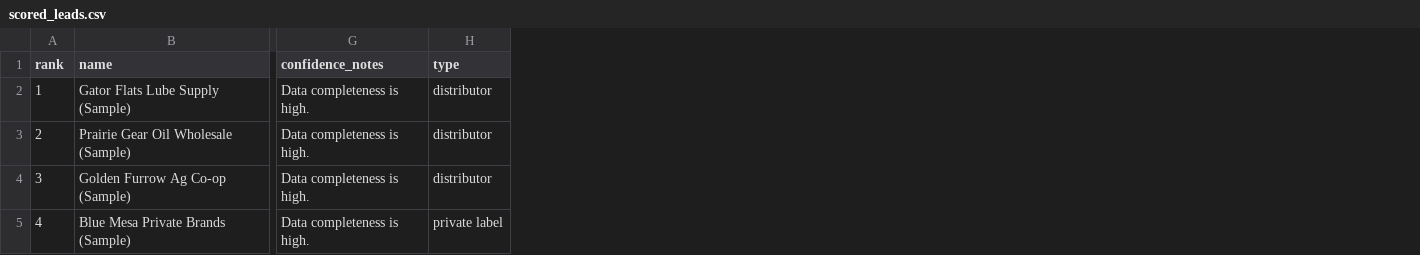
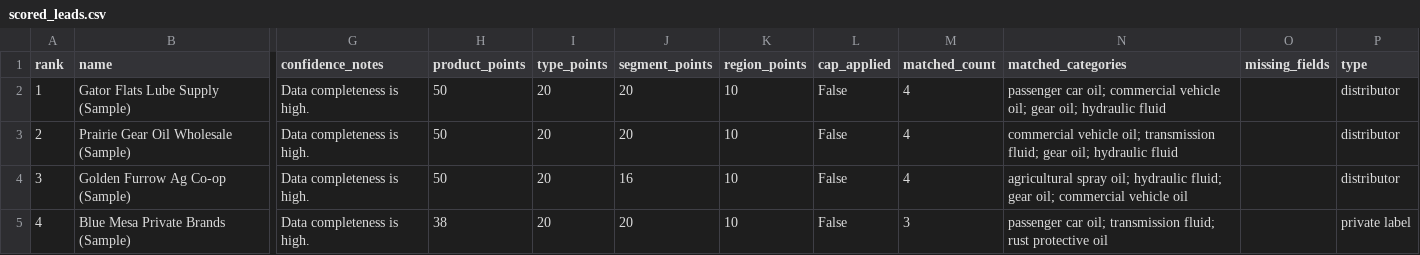
Before and after one commit to amede017/FIU-Strategic-AI-Partners-Ultrachem, a CSV file: data/scored_leads.csv, drawn as a sheet; only a part is shown, gaps mark what is left out; the diff covers the shown part only; the diff names each change by its address in the sheet, - before the commit and + after, or states it on an @@ line.

```diff
--- a/data/scored_leads.csv
+++ b/data/scored_leads.csv
+column H (product_points), rows 2-5: 50 | 50 | 50 | 38
+column I (type_points), rows 2-5: all 20
+column J (segment_points), rows 2-5: 20 | 20 | 16 | 20
+column K (region_points), rows 2-5: all 10
+column L (cap_applied), rows 2-5: all False
+column M (matched_count), rows 2-5: 4 | 4 | 4 | 3
+column N (matched_categories), rows 2-5: passenger car oil; commercial vehicle oil; gear oil; hydraulic fluid | commercial vehicle oil; transmission fluid; gear oil; hydraulic fluid | agricultural spray oil; hydraulic fluid; gear oil; commercial vehicle oil | passenger car oil; transmission fluid; rust protective oil
+column O (missing_fields), empty
```
Also changed, not shown: 37 edited cells elsewhere in this file, data/sample_companies.csv, 4 other files.
